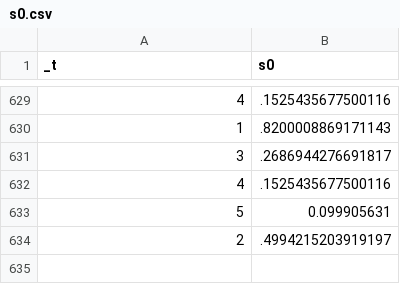
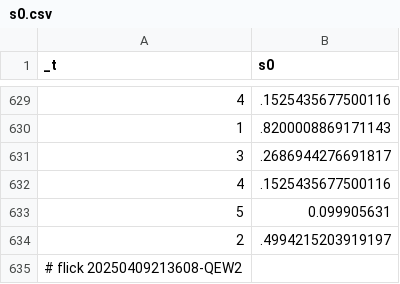
Before and after one commit to abikesa/provocateur, a CSV file: kitabo/ensi/nis/App/assets/csv/s0.csv, drawn as a sheet; only a part is shown, gaps mark what is left out.

Commit message:
kitabo/ensi/nis/App/assets/csv/s0.csv

```diff
--- a/kitabo/ensi/nis/App/assets/csv/s0.csv
+++ b/kitabo/ensi/nis/App/assets/csv/s0.csv
@@ -634 +634,2 @@ _t,s0
 2,.4994215203919197
+# flick 20250409213608-QEW2
```
